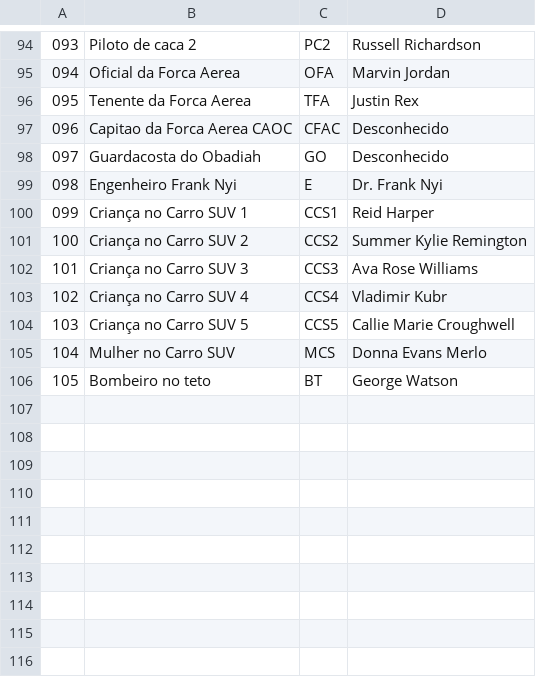
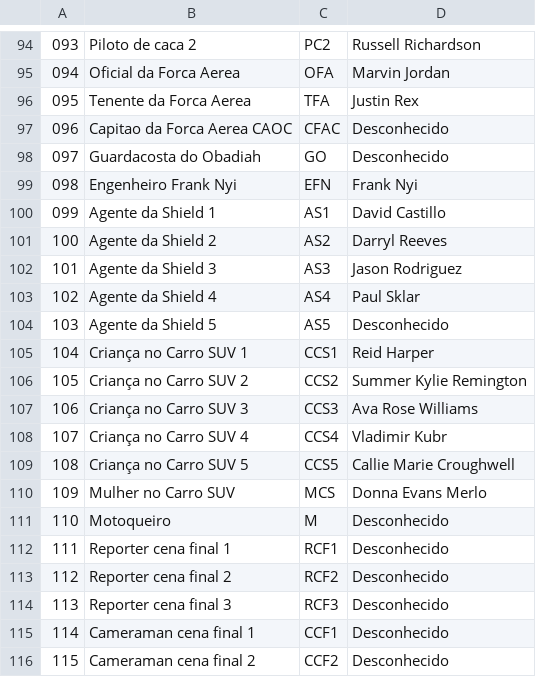
Before and after one commit to jvprimakipr/IC_Redes, a CSV file: Trabalhos/UCM/Fase1/Homem_de_Ferro_1/ID.csv, drawn as a sheet; only a part is shown, gaps mark what is left out; removed rows and columns are numbered as before the commit, all else as after; the diff names each change by its address in the sheet, - before the commit and + after, or states it on an @@ line.

Commit message:
Homem de Ferro 1 Completo

```diff
--- a/Trabalhos/UCM/Fase1/Homem_de_Ferro_1/ID.csv
+++ b/Trabalhos/UCM/Fase1/Homem_de_Ferro_1/ID.csv
-C99: E
+C99: EFN
-D99: Dr. Frank Nyi
+D99: Frank Nyi
+row 100: 099 | Agente da Shield 1 | AS1 | David Castillo
+row 101: 100 | Agente da Shield 2 | AS2 | Darryl Reeves
+row 102: 101 | Agente da Shield 3 | AS3 | Jason Rodriguez
+row 103: 102 | Agente da Shield 4 | AS4 | Paul Sklar
+row 104: 103 | Agente da Shield 5 | AS5 | Desconhecido
@@ column A renumbered between rows 105 and 110 @@
-row 106: 105 | Bombeiro no teto | BT | George Watson
+row 111: 110 | Motoqueiro | M | Desconhecido
+row 112: 111 | Reporter cena final 1 | RCF1 | Desconhecido
+row 113: 112 | Reporter cena final 2 | RCF2 | Desconhecido
+row 114: 113 | Reporter cena final 3 | RCF3 | Desconhecido
+row 115: 114 | Cameraman cena final 1 | CCF1 | Desconhecido
+row 116: 115 | Cameraman cena final 2 | CCF2 | Desconhecido
```
Also changed, not shown: 3 other files.
